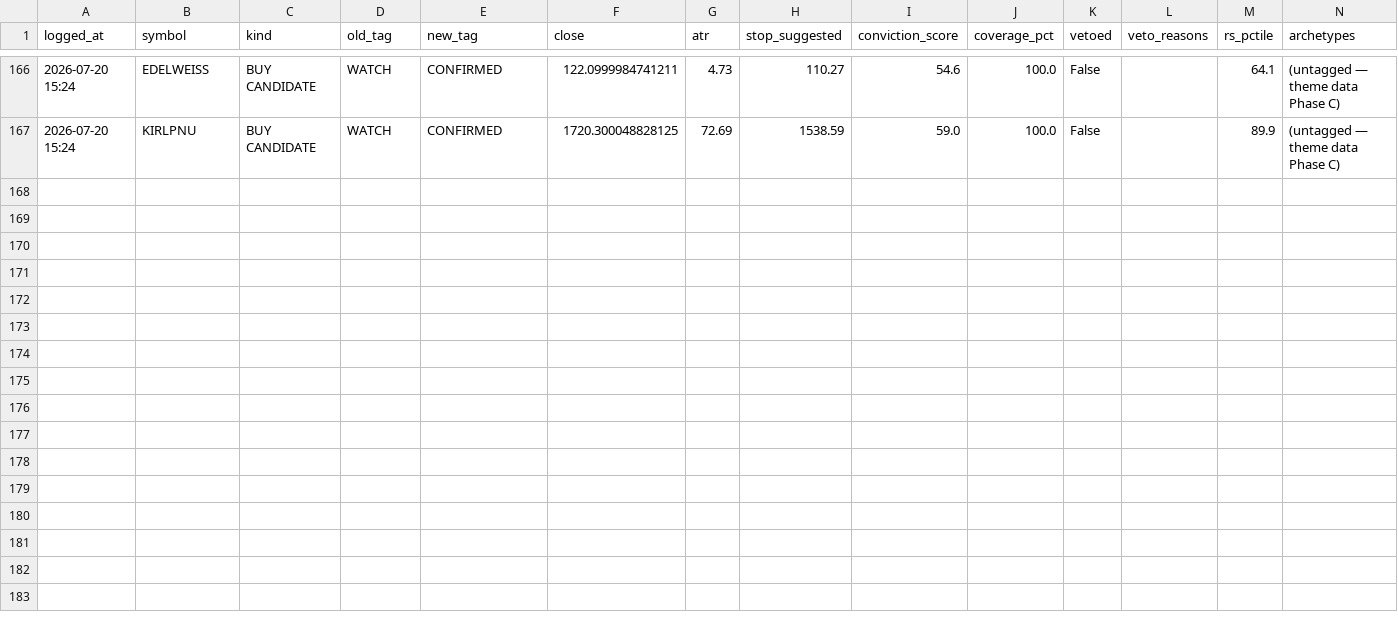
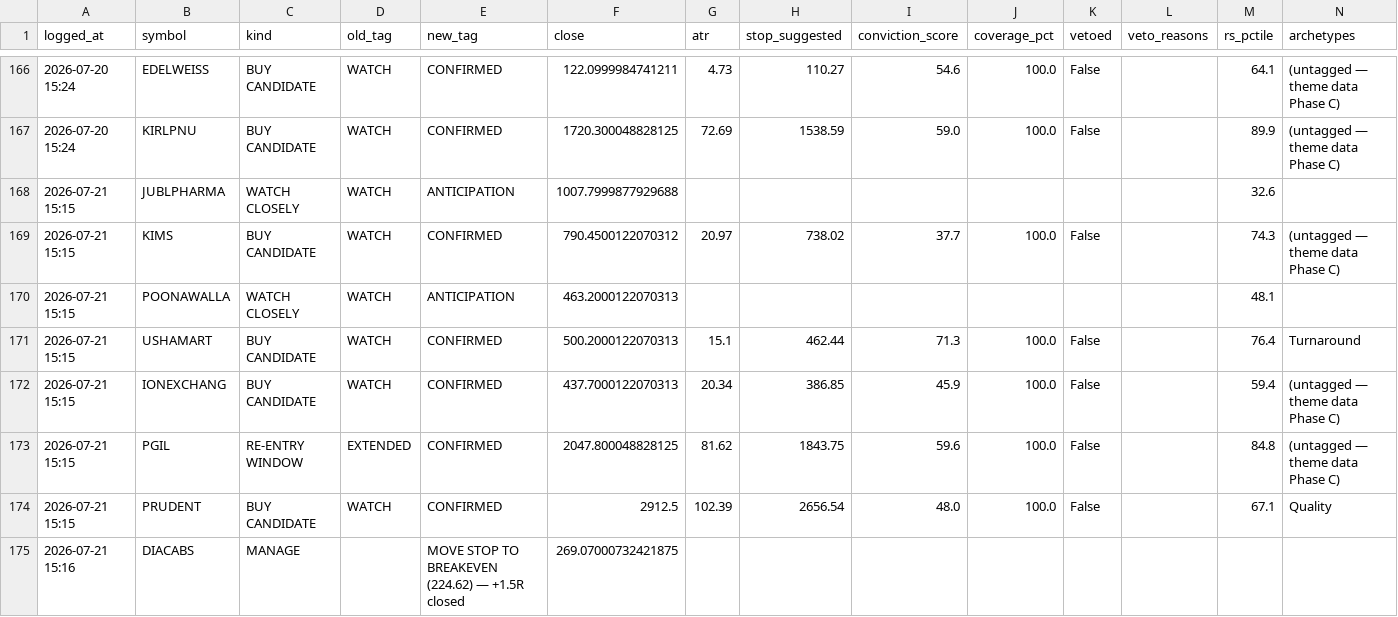
Before and after one commit to kartikeyaav/Golden-Stock, a CSV file: multibagger_screener/multibagger_screener/journal/signals_journal.csv, drawn as a sheet; only a part is shown, gaps mark what is left out; the diff names each change by its address in the sheet, - before the commit and + after, or states it on an @@ line.

```diff
--- a/multibagger_screener/multibagger_screener/journal/signals_journal.csv
+++ b/multibagger_screener/multibagger_screener/journal/signals_journal.csv
+row 168: 2026-07-21 15:15 | JUBLPHARMA | WATCH CLOSELY | WATCH | ANTICIPATION | 1007.7999877929688 |  |  |  |  |  |  | 32.6
+row 169: 2026-07-21 15:15 | KIMS | BUY CANDIDATE | WATCH | CONFIRMED | 790.4500122070312 | 20.97 | 738.02 | 37.7 | 100.0 | False |  | 74.3 | (untagged — theme data Phase C)
+row 170: 2026-07-21 15:15 | POONAWALLA | WATCH CLOSELY | WATCH | ANTICIPATION | 463.2000122070313 |  |  |  |  |  |  | 48.1
+row 171: 2026-07-21 15:15 | USHAMART | BUY CANDIDATE | WATCH | CONFIRMED | 500.2000122070313 | 15.1 | 462.44 | 71.3 | 100.0 | False |  | 76.4 | Turnaround
+row 172: 2026-07-21 15:15 | IONEXCHANG | BUY CANDIDATE | WATCH | CONFIRMED | 437.7000122070313 | 20.34 | 386.85 | 45.9 | 100.0 | False |  | 59.4 | (untagged — theme data Phase C)
+row 173: 2026-07-21 15:15 | PGIL | RE-ENTRY WINDOW | EXTENDED | CONFIRMED | 2047.800048828125 | 81.62 | 1843.75 | 59.6 | 100.0 | False |  | 84.8 | (untagged — theme data Phase C)
+row 174: 2026-07-21 15:15 | PRUDENT | BUY CANDIDATE | WATCH | CONFIRMED | 2912.5 | 102.39 | 2656.54 | 48.0 | 100.0 | False |  | 67.1 | Quality
+row 175: 2026-07-21 15:16 | DIACABS | MANAGE |  | MOVE STOP TO BREAKEVEN (224.62) — +1.5R closed | 269.07000732421875
```
Also changed, not shown: multibagger_screener/multibagger_screener/positions.csv, 7 other files.
